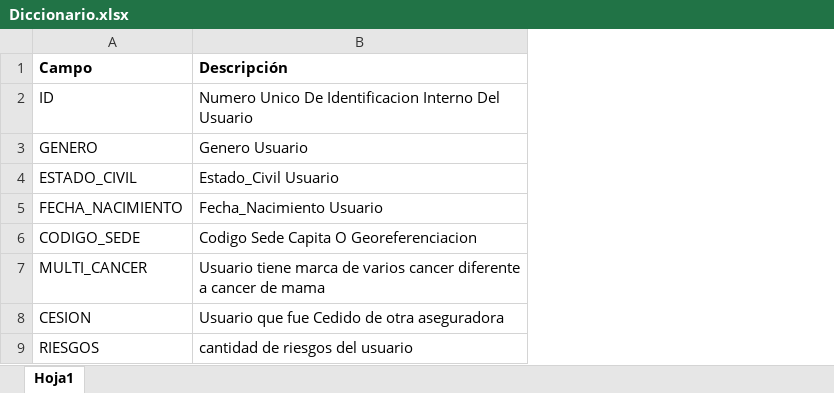
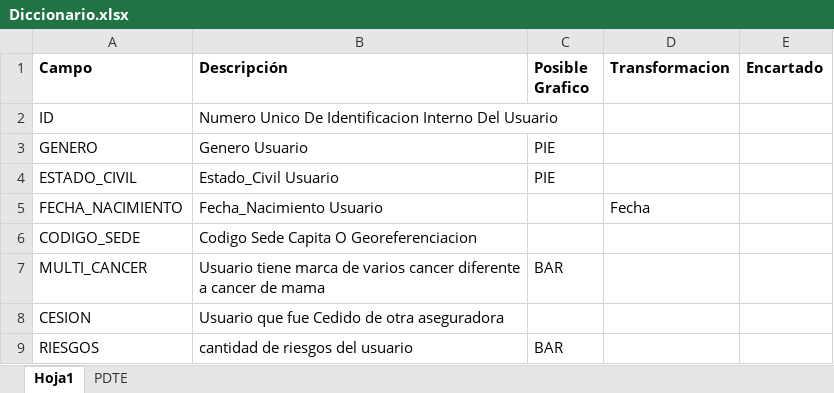
Before and after one commit to carlosjara/MCD_FAII, an Excel workbook: FAII/Talleres/Taller_Practico/data/Diccionario.xlsx, sheet Hoja1, drawn as a sheet; only a part is shown; values as stored, in another font and other column widths than the file's, no borders; the diff names each change by its address in the sheet, - before the commit and + after, or states it on an @@ line.

Commit message:
(doc) actualizacion documentacion

```diff
--- a/FAII/Talleres/Taller_Practico/data/Diccionario.xlsx (sheet Hoja1)
+++ b/FAII/Talleres/Taller_Practico/data/Diccionario.xlsx (sheet Hoja1)
+sheet tab: PDTE
+column C (Posible Grafico), rows 3-9: PIE | PIE |  |  | BAR |  | BAR
+column D (Transformacion), row 5: Fecha
+column E (Encartado), empty
```
